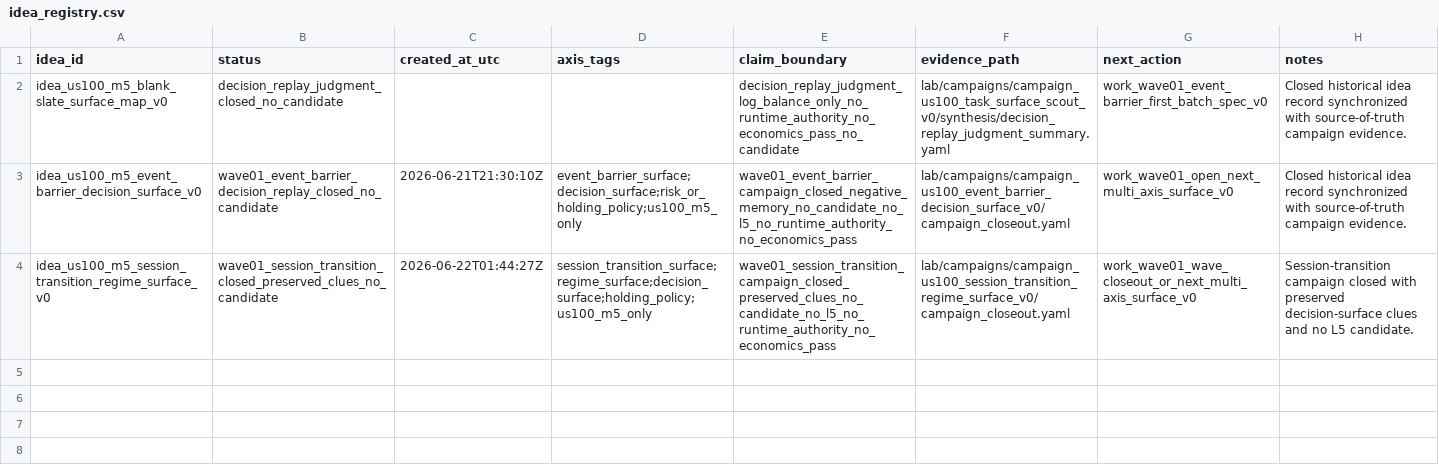
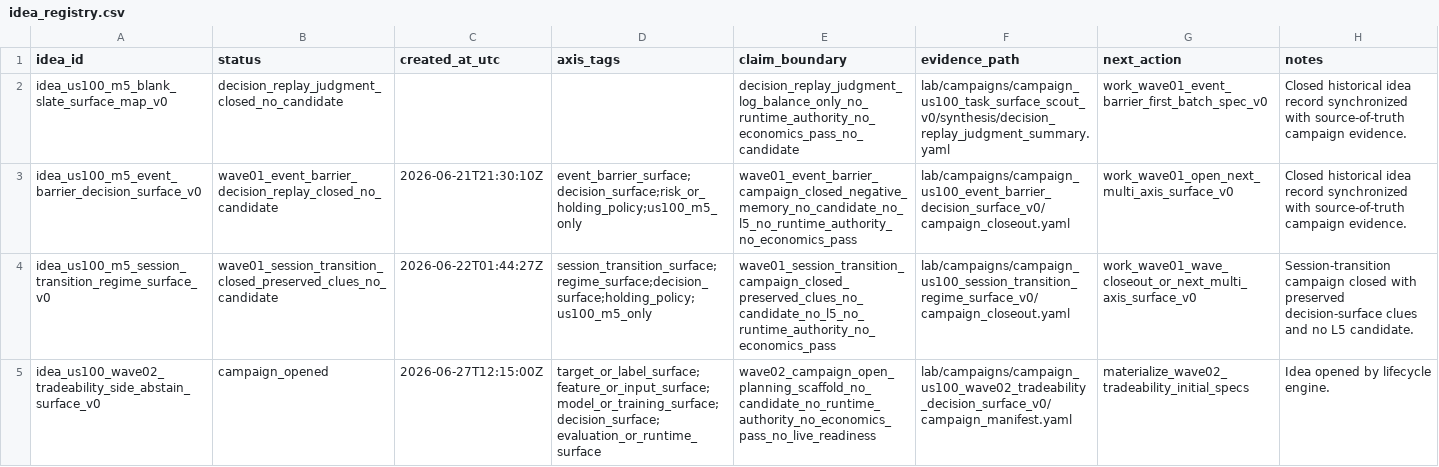
Before and after one commit to Minki-Trader/Project_SpaceSonar_X, a CSV file: docs/registers/idea_registry.csv, drawn as a sheet.

```diff
--- a/docs/registers/idea_registry.csv
+++ b/docs/registers/idea_registry.csv
@@ -4 +4,2 @@ idea_us100_m5_event_barrier_decision_surface_v0,wave01_event_barrier_decision_re
 idea_us100_m5_session_transition_regime_surface_v0,wave01_session_transition_closed_preserved_clues_no_candidate,2026-06-22T01:44:27Z,session_transition_surface;regime_surface;decision_surface;holding_policy;us100_m5_only,wave01_session_transition_campaign_closed_preserved_clues_no_candidate_no_l5_no_runtime_authority_no_economics_pass,lab/campaigns/campaign_us100_session_transition_regime_surface_v0/campaign_closeout.yaml,work_wave01_wave_closeout_or_next_multi_axis_surface_v0,Session-transition campaign closed with preserved decision-surface clues and no L5 candidate.
+idea_us100_wave02_tradeability_side_abstain_surface_v0,campaign_opened,2026-06-27T12:15:00Z,target_or_label_surface;feature_or_input_surface;model_or_training_surface;decision_surface;evaluation_or_runtime_surface,wave02_campaign_open_planning_scaffold_no_candidate_no_runtime_authority_no_economics_pass_no_live_readiness,lab/campaigns/campaign_us100_wave02_tradeability_decision_surface_v0/campaign_manifest.yaml,materialize_wave02_tradeability_initial_specs,Idea opened by lifecycle engine.
```
Also changed, not shown: docs/registers/campaign_registry.csv, docs/registers/experiment_surface_registry.csv, 30 other files.
